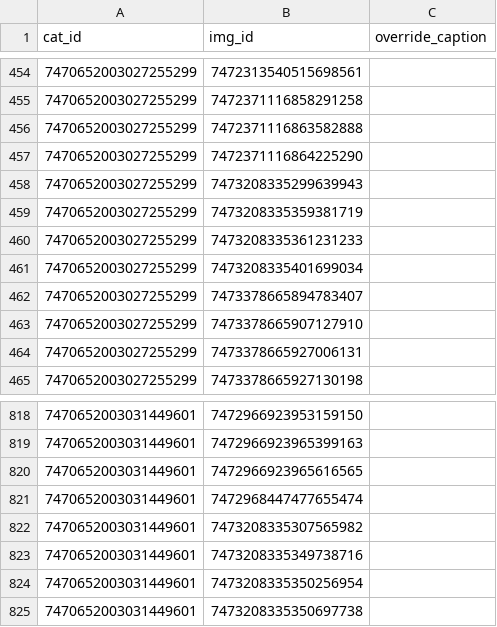
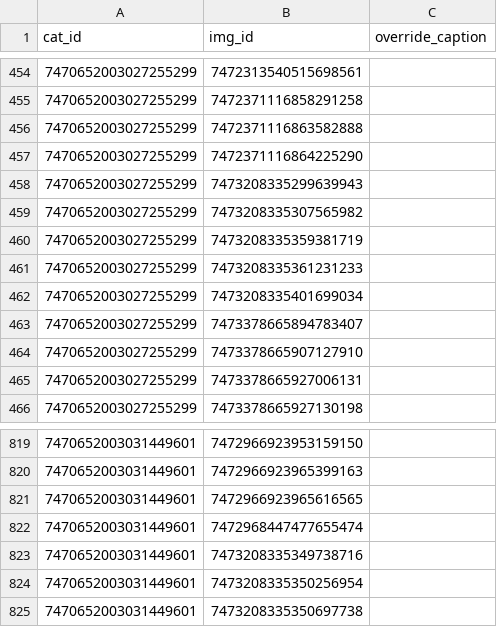
Before and after one commit to goldstargloww/aacil, a CSV file: site/database/cat_syms.csv, drawn as a sheet; only a part is shown, gaps mark what is left out; removed rows and columns are numbered as before the commit, all else as after; the diff names each change by its address in the sheet, - before the commit and + after, or states it on an @@ line.

```diff
--- a/site/database/cat_syms.csv
+++ b/site/database/cat_syms.csv
+row 459: 7470652003027255299 | 7473208335307565982
-row 822: 7470652003031449601 | 7473208335307565982
```
Also changed, not shown: 2 other files.
